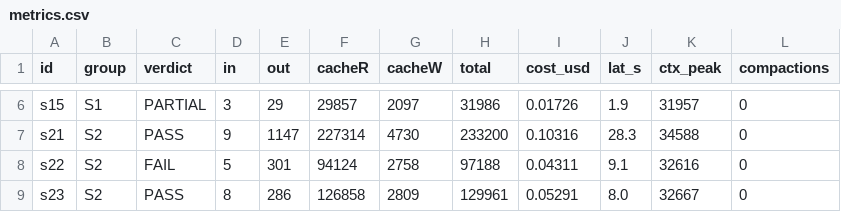
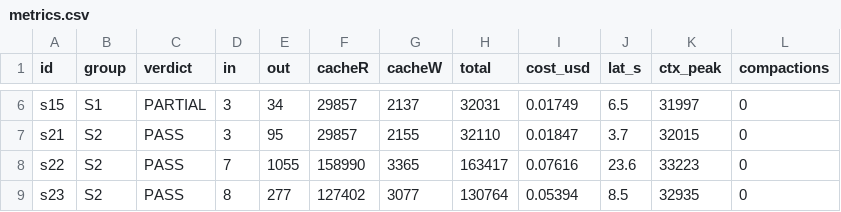
Before and after one commit to nikitsenka/agents_harness_eval, a CSV file: results/cc-equipped/metrics.csv, drawn as a sheet; only a part is shown, gaps mark what is left out; the diff covers the shown part only; the diff names each change by its address in the sheet, - before the commit and + after, or states it on an @@ line.

```diff
--- a/results/cc-equipped/metrics.csv
+++ b/results/cc-equipped/metrics.csv
-E6 (out): 29
+E6 (out): 34
-G6 (cacheW): 2097
+G6 (cacheW): 2137
-H6 (total): 31986
+H6 (total): 32031
-I6 (cost_usd): 0.01726
+I6 (cost_usd): 0.01749
-J6 (lat_s): 1.9
+J6 (lat_s): 6.5
-K6 (ctx_peak): 31957
+K6 (ctx_peak): 31997
-D7 (in): 9
+D7 (in): 3
-E7 (out): 1147
+E7 (out): 95
-F7 (cacheR): 227314
+F7 (cacheR): 29857
-G7 (cacheW): 4730
+G7 (cacheW): 2155
-H7 (total): 233200
+H7 (total): 32110
-I7 (cost_usd): 0.10316
+I7 (cost_usd): 0.01847
-J7 (lat_s): 28.3
+J7 (lat_s): 3.7
-K7 (ctx_peak): 34588
+K7 (ctx_peak): 32015
-C8 (verdict): FAIL
+C8 (verdict): PASS
-D8 (in): 5
+D8 (in): 7
-E8 (out): 301
+E8 (out): 1055
-F8 (cacheR): 94124
+F8 (cacheR): 158990
-G8 (cacheW): 2758
+G8 (cacheW): 3365
-H8 (total): 97188
+H8 (total): 163417
-I8 (cost_usd): 0.04311
+I8 (cost_usd): 0.07616
-J8 (lat_s): 9.1
+J8 (lat_s): 23.6
-K8 (ctx_peak): 32616
+K8 (ctx_peak): 33223
-E9 (out): 286
+E9 (out): 277
-F9 (cacheR): 126858
+F9 (cacheR): 127402
-G9 (cacheW): 2809
+G9 (cacheW): 3077
-H9 (total): 129961
+H9 (total): 130764
-I9 (cost_usd): 0.05291
+I9 (cost_usd): 0.05394
-J9 (lat_s): 8.0
+J9 (lat_s): 8.5
-K9 (ctx_peak): 32667
+K9 (ctx_peak): 32935
```
Also changed, not shown: 117 edited cells elsewhere in this file, results/hermes-equipped/metrics.csv, 3 other files.
